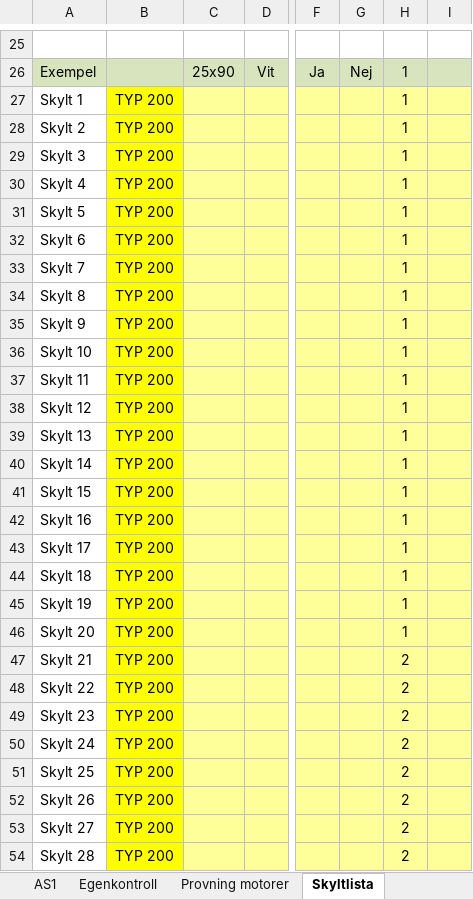
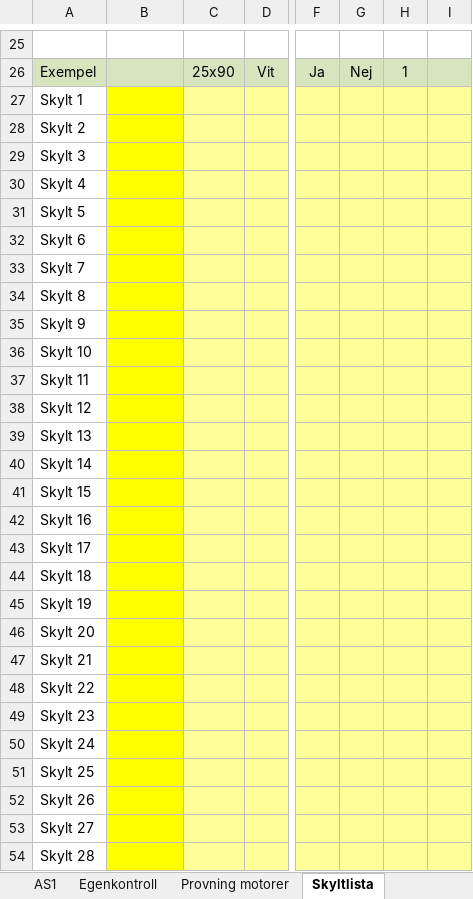
Before and after one commit to klanten87/NAS, an Excel workbook: AS1.xlsx, sheet Skyltlista, drawn as a sheet; only a part is shown, gaps mark what is left out; values as stored, in another font and other column widths than the file's, no borders; the diff covers the shown part only; the diff names each change by its address in the sheet, - before the commit and + after, or states it on an @@ line.

```diff
--- a/AS1.xlsx (sheet Skyltlista)
+++ b/AS1.xlsx (sheet Skyltlista)
-B27:B54: TYP 200
+B27:B54: (empty)
-H27:H46: 1
+H27:H46: (empty)
-H47:H54: 2
+H47:H54: (empty)
```
Also changed, not shown: 34 edited cells elsewhere in this sheet, sheet AS1, AS1_genererad.xlsx, 2 other files.
